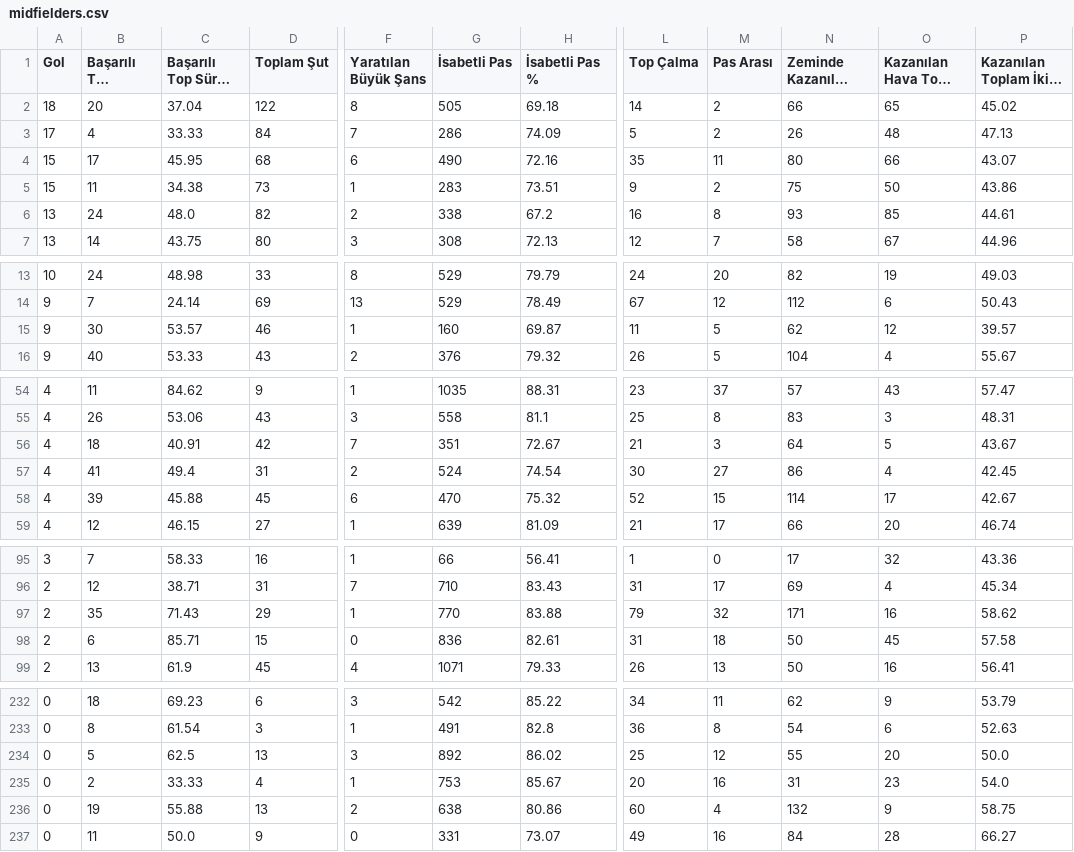
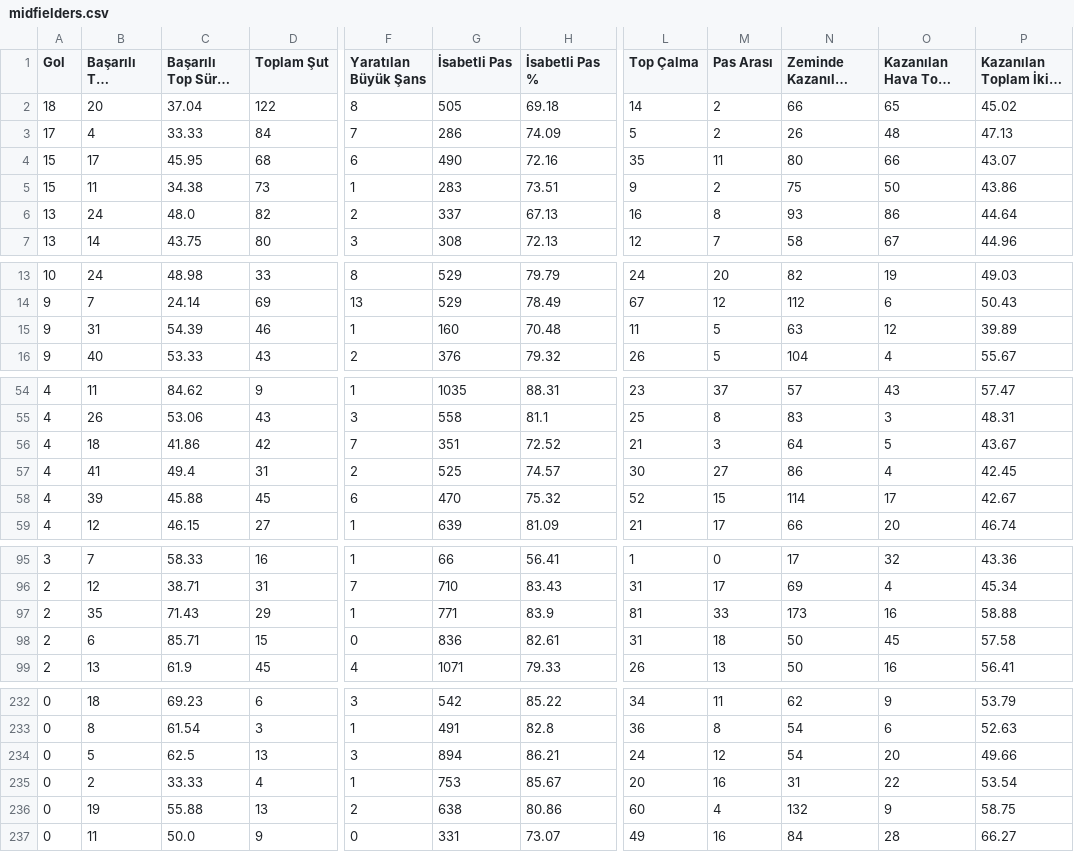
Before and after one commit to scatterradarcsv/csv_scatter_radar_total_noPos, a CSV file: midfielders.csv, drawn as a sheet; only a part is shown, gaps mark what is left out; long unchanged cells end in …; the diff covers the shown part only; the diff names each change by its address in the sheet, - before the commit and + after, or states it on an @@ line.

Commit message:
Updated midfielders.csv

```diff
--- a/midfielders.csv
+++ b/midfielders.csv
-G6 (İsabetli Pas): 338
+G6 (İsabetli Pas): 337
-H6 (İsabetli Pas %): 67.2
+H6 (İsabetli Pas %): 67.13
-O6 (Kazanılan Hava Topu Mücadelesi): 85
+O6 (Kazanılan Hava Topu Mücadelesi): 86
-P6: 44.61
+P6: 44.64
-B15 (Başarılı Top Sürme): 30
+B15 (Başarılı Top Sürme): 31
-C15 (Başarılı Top Sürme %): 53.57
+C15 (Başarılı Top Sürme %): 54.39
-H15 (İsabetli Pas %): 69.87
+H15 (İsabetli Pas %): 70.48
-N15 (Zeminde Kazanılan İkili Mücadele): 62
+N15 (Zeminde Kazanılan İkili Mücadele): 63
-P15: 39.57
+P15: 39.89
-C56 (Başarılı Top Sürme %): 40.91
+C56 (Başarılı Top Sürme %): 41.86
-H56 (İsabetli Pas %): 72.67
+H56 (İsabetli Pas %): 72.52
-G57 (İsabetli Pas): 524
+G57 (İsabetli Pas): 525
-H57 (İsabetli Pas %): 74.54
+H57 (İsabetli Pas %): 74.57
-G97 (İsabetli Pas): 770
+G97 (İsabetli Pas): 771
-H97 (İsabetli Pas %): 83.88
+H97 (İsabetli Pas %): 83.9
-L97 (Top Çalma): 79
+L97 (Top Çalma): 81
-M97 (Pas Arası): 32
+M97 (Pas Arası): 33
-N97 (Zeminde Kazanılan İkili Mücadele): 171
+N97 (Zeminde Kazanılan İkili Mücadele): 173
-P97: 58.62
+P97: 58.88
-G234 (İsabetli Pas): 892
+G234 (İsabetli Pas): 894
-H234 (İsabetli Pas %): 86.02
+H234 (İsabetli Pas %): 86.21
-L234 (Top Çalma): 25
+L234 (Top Çalma): 24
-N234 (Zeminde Kazanılan İkili Mücadele): 55
+N234 (Zeminde Kazanılan İkili Mücadele): 54
-P234: 50.0
+P234: 49.66
-O235 (Kazanılan Hava Topu Mücadelesi): 23
+O235 (Kazanılan Hava Topu Mücadelesi): 22
-P235: 54.0
+P235: 53.54
```
Also changed, not shown: 10 edited cells elsewhere in this file.
